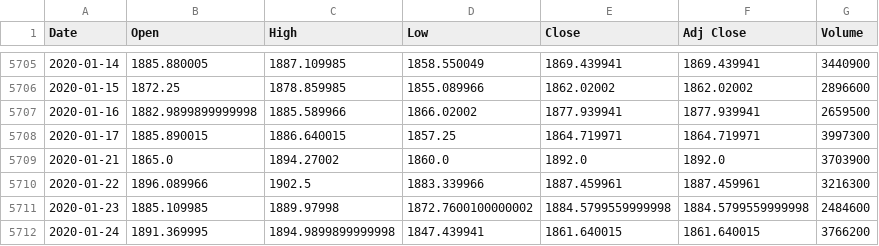
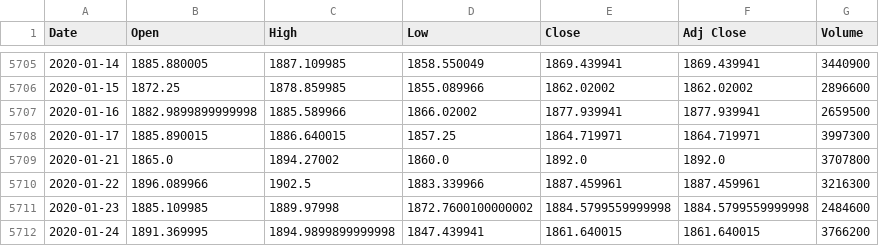
Before and after one commit to dasanworld/seq, a CSV file: AMZN.csv, drawn as a sheet; only a part is shown, gaps mark what is left out; the diff covers the shown part only.

```diff
--- a/AMZN.csv
+++ b/AMZN.csv
@@ -5708,3 +5708,3 @@ Date,Open,High,Low,Close,Adj Close,Volume
 2020-01-17,1885.890015,1886.640015,1857.25,1864.719971,1864.719971,3997300
-2020-01-21,1865.0,1894.27002,1860.0,1892.0,1892.0,3703900
+2020-01-21,1865.0,1894.27002,1860.0,1892.0,1892.0,3707800
 2020-01-22,1896.089966,1902.5,1883.339966,1887.459961,1887.459961,3216300
```
Also changed, not shown: 26 added rows and 1 edited cell elsewhere in this file, SPY.csv.
